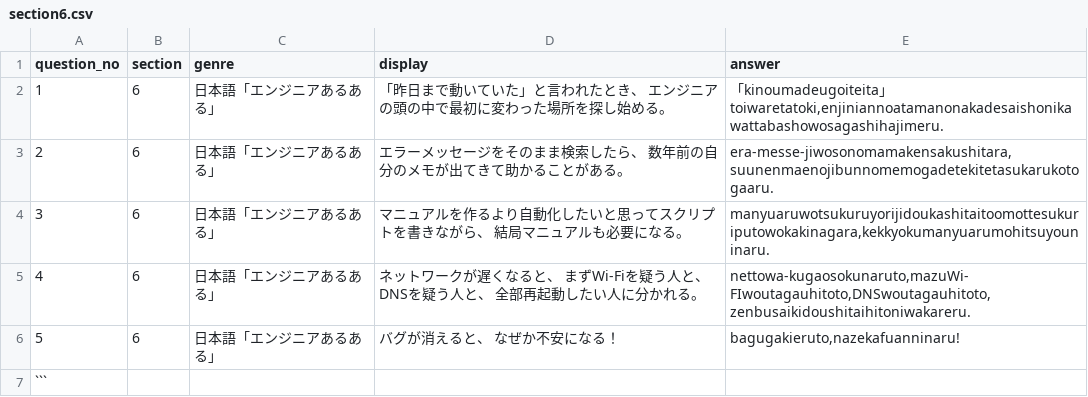
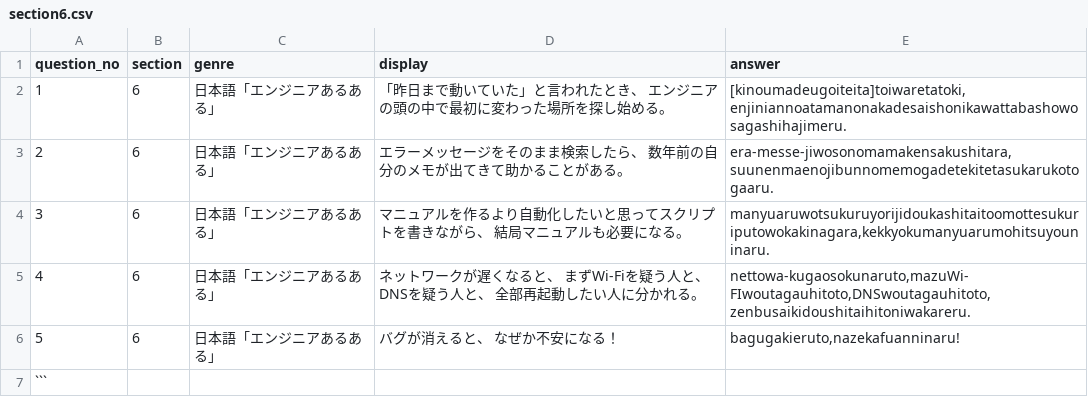
Before and after one commit to guro1026/KIR_kai, a CSV file: data/section6.csv, drawn as a sheet.

Commit message:
Update section6.csv

```diff
--- a/data/section6.csv
+++ b/data/section6.csv
@@ -1,3 +1,3 @@
 question_no,section,genre,display,answer
-1,6,日本語「エンジニアあるある」,"「昨日まで動いていた」と言われたとき、　エンジニアの頭の中で最初に変わった場所を探し始める。","「kinoumadeugoiteita」toiwaretatoki,enjiniannoatamanonakadesaishonikawattabashowosagashihajimeru."
+1,6,日本語「エンジニアあるある」,"「昨日まで動いていた」と言われたとき、　エンジニアの頭の中で最初に変わった場所を探し始める。","[kinoumadeugoiteita]toiwaretatoki,enjiniannoatamanonakadesaishonikawattabashowosagashihajimeru."
 2,6,日本語「エンジニアあるある」,"エラーメッセージをそのまま検索したら、　数年前の自分のメモが出てきて助かることがある。","era-messe-jiwosonomamakensakushitara,suunenmaenojibunnomemogadetekitetasukarukotogaaru."
```
